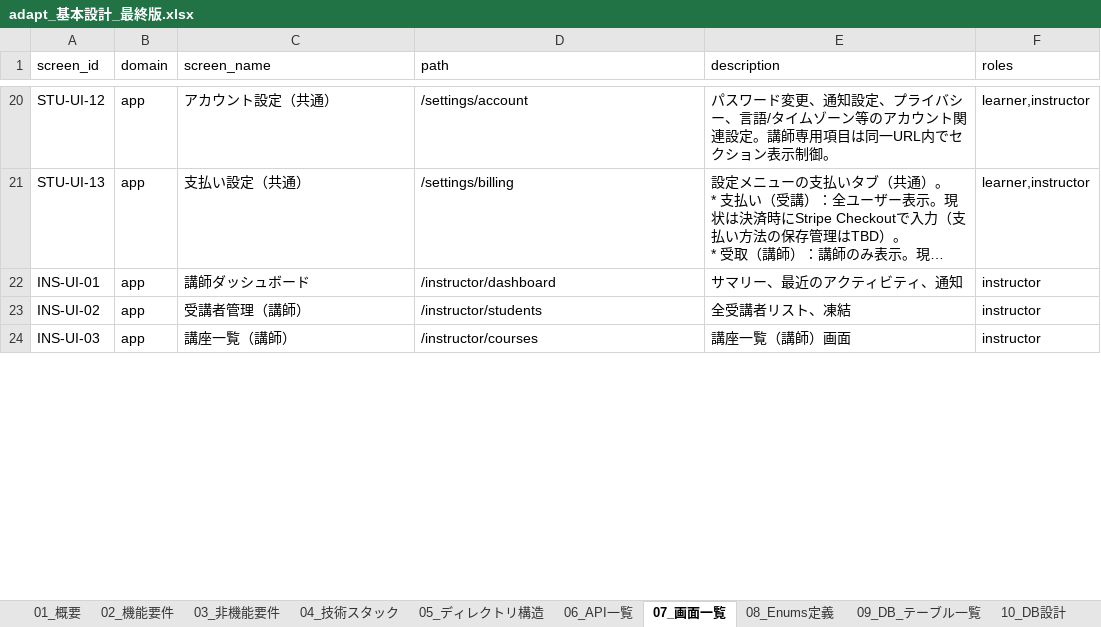
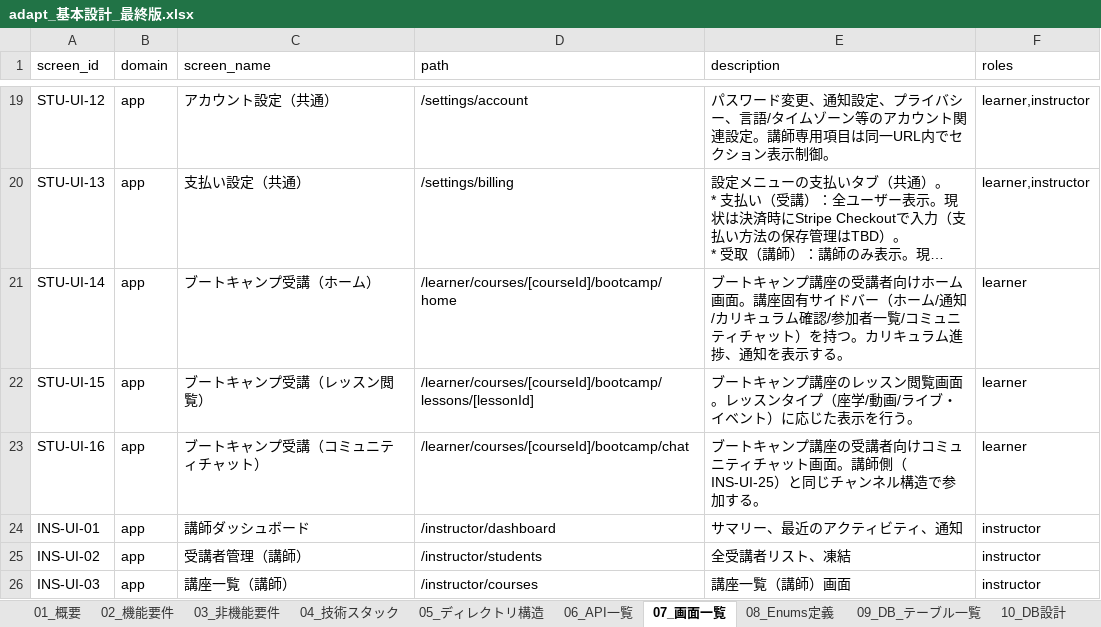
Before and after one commit to adapt-yuta-yoshimura/adapt-app-v3, an Excel workbook: docs/design/adapt_基本設計_最終版.xlsx, sheet 07_画面一覧, drawn as a sheet; only a part is shown, gaps mark what is left out; long unchanged cells end in …; values as stored, in another font and other column widths than the file's, no borders; the diff covers the shown part only; the diff names each change by its address in the sheet, - before the commit and + after, or states it on an @@ line.

```diff
--- a/docs/design/adapt_基本設計_最終版.xlsx (sheet 07_画面一覧)
+++ b/docs/design/adapt_基本設計_最終版.xlsx (sheet 07_画面一覧)
+row 21: STU-UI-14 | app | ブートキャンプ受講（ホーム） | /learner/courses/[courseId]/bootcamp/home | ブートキャンプ講座の受講者向けホーム画面。講座固有サイドバー（ホーム/通知/カリキュラム確認/参加者一覧/コミュニティチャット）を持つ。カリキュラム進捗、通知を表示する。 | learner
+row 22: STU-UI-15 | app | ブートキャンプ受講（レッスン閲覧） | /learner/courses/[courseId]/bootcamp/lessons/[lessonId] | ブートキャンプ講座のレッスン閲覧画面。レッスンタイプ（座学/動画/ライブ・イベント）に応じた表示を行う。 | learner
+row 23: STU-UI-16 | app | ブートキャンプ受講（コミュニティチャット） | /learner/courses/[courseId]/bootcamp/chat | ブートキャンプ講座の受講者向けコミュニティチャット画面。講師側（INS-UI-25）と同じチャンネル構造で参加する。 | learner
```
Also changed, not shown: 7 added rows, 4 removed rows and 6 edited cells elsewhere in this sheet, sheet 10_DB設計, sheet 15_トレーサビリティ.
